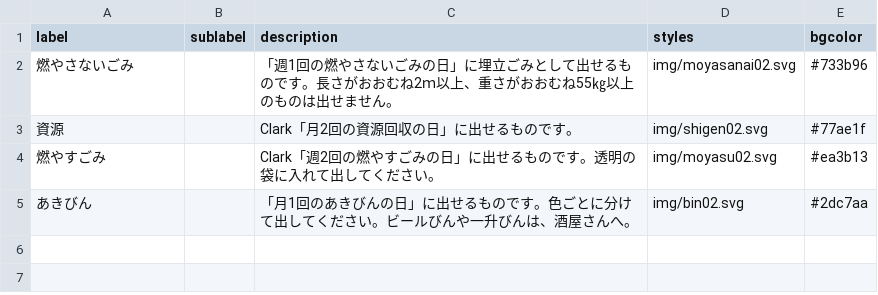
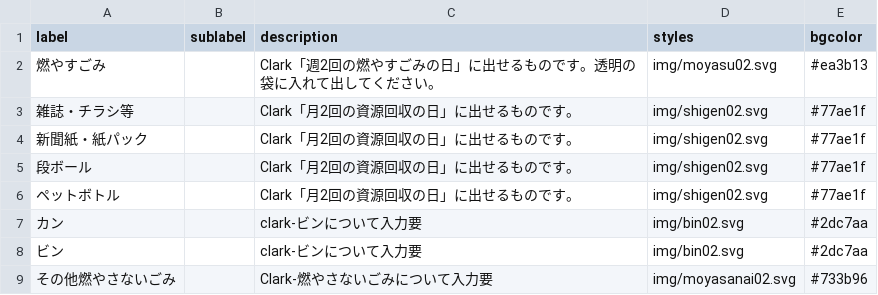
Before and after one commit to clarkashiya-2021/5374, a CSV file: data/description.csv, drawn as a sheet.

Commit message:
Update description.csv

```diff
--- a/data/description.csv
+++ b/data/description.csv
@@ -1,5 +1,9 @@
 label,sublabel,description,styles,bgcolor
-燃やさないごみ,,「週1回の燃やさないごみの日」に埋立ごみとして出せるものです。長さがおおむね2ｍ以上、重さがおおむね55㎏以上のものは出せません。,img/moyasanai02.svg,#733b96
-資源,,Clark「月2回の資源回収の日」に出せるものです。,img/shigen02.svg,#77ae1f
 燃やすごみ,,Clark「週2回の燃やすごみの日」に出せるものです。透明の袋に入れて出してください。,img/moyasu02.svg,#ea3b13
-あきびん,,「月1回のあきびんの日」に出せるものです。色ごとに分けて出してください。ビールびんや一升びんは、酒屋さんへ。,img/bin02.svg,#2dc7aa
+雑誌・チラシ等,,Clark「月2回の資源回収の日」に出せるものです。,img/shigen02.svg,#77ae1f
+新聞紙・紙パック,,Clark「月2回の資源回収の日」に出せるものです。,img/shigen02.svg,#77ae1f
+段ボール,,Clark「月2回の資源回収の日」に出せるものです。,img/shigen02.svg,#77ae1f
+ペットボトル,,Clark「月2回の資源回収の日」に出せるものです。,img/shigen02.svg,#77ae1f
+カン,,clark-ビンについて入力要,img/bin02.svg,#2dc7aa
+ビン,,clark-ビンについて入力要,img/bin02.svg,#2dc7aa
+その他燃やさないごみ,,Clark-燃やさないごみについて入力要,img/moyasanai02.svg,#733b96
```
